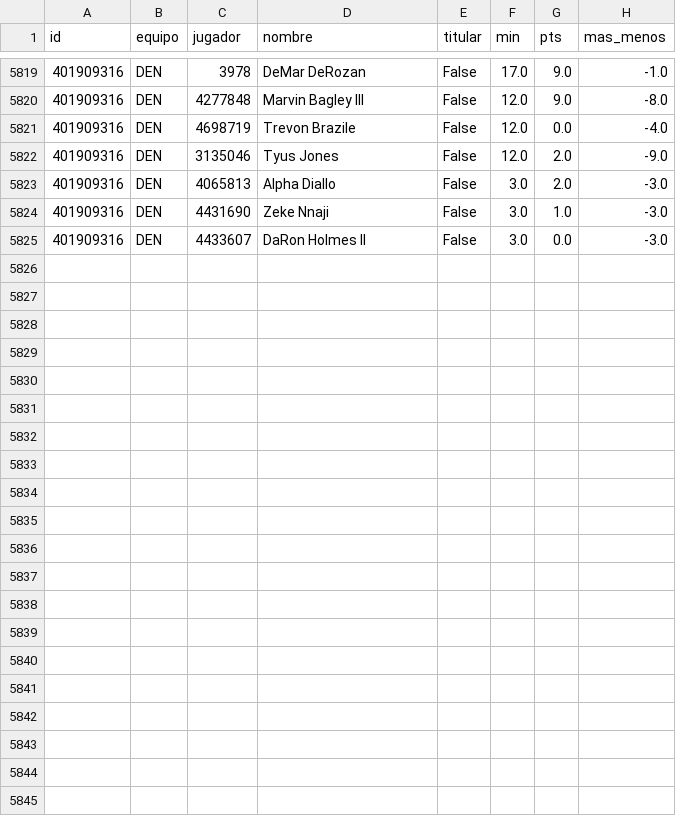
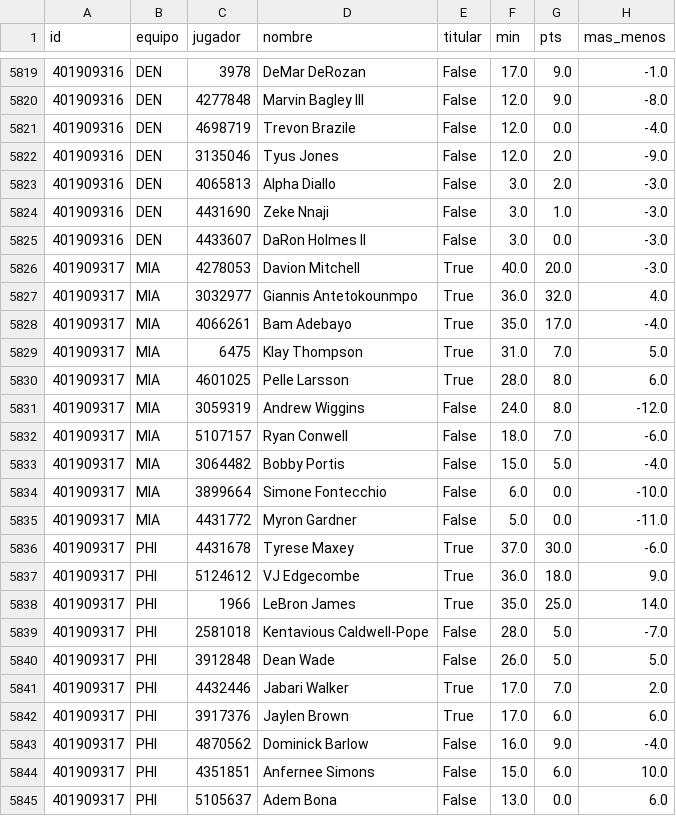
Before and after one commit to robertoaguilar1912-del/laliga-analisis, a CSV file: data/raw/nba_box_2027.csv, drawn as a sheet; only a part is shown, gaps mark what is left out; the diff names each change by its address in the sheet, - before the commit and + after, or states it on an @@ line.

```diff
--- a/data/raw/nba_box_2027.csv
+++ b/data/raw/nba_box_2027.csv
+row 5826: 401909317 | MIA | 4278053 | Davion Mitchell | True | 40.0 | 20.0 | -3.0
+row 5827: 401909317 | MIA | 3032977 | Giannis Antetokounmpo | True | 36.0 | 32.0 | 4.0
+row 5828: 401909317 | MIA | 4066261 | Bam Adebayo | True | 35.0 | 17.0 | -4.0
+row 5829: 401909317 | MIA | 6475 | Klay Thompson | True | 31.0 | 7.0 | 5.0
+row 5830: 401909317 | MIA | 4601025 | Pelle Larsson | True | 28.0 | 8.0 | 6.0
+row 5831: 401909317 | MIA | 3059319 | Andrew Wiggins | False | 24.0 | 8.0 | -12.0
+row 5832: 401909317 | MIA | 5107157 | Ryan Conwell | False | 18.0 | 7.0 | -6.0
+row 5833: 401909317 | MIA | 3064482 | Bobby Portis | False | 15.0 | 5.0 | -4.0
+row 5834: 401909317 | MIA | 3899664 | Simone Fontecchio | False | 6.0 | 0.0 | -10.0
+row 5835: 401909317 | MIA | 4431772 | Myron Gardner | False | 5.0 | 0.0 | -11.0
+row 5836: 401909317 | PHI | 4431678 | Tyrese Maxey | True | 37.0 | 30.0 | -6.0
+row 5837: 401909317 | PHI | 5124612 | VJ Edgecombe | True | 36.0 | 18.0 | 9.0
+row 5838: 401909317 | PHI | 1966 | LeBron James | True | 35.0 | 25.0 | 14.0
+row 5839: 401909317 | PHI | 2581018 | Kentavious Caldwell-Pope | False | 28.0 | 5.0 | -7.0
+row 5840: 401909317 | PHI | 3912848 | Dean Wade | False | 26.0 | 5.0 | 5.0
+row 5841: 401909317 | PHI | 4432446 | Jabari Walker | True | 17.0 | 7.0 | 2.0
+row 5842: 401909317 | PHI | 3917376 | Jaylen Brown | True | 17.0 | 6.0 | 6.0
+row 5843: 401909317 | PHI | 4870562 | Dominick Barlow | False | 16.0 | 9.0 | -4.0
+row 5844: 401909317 | PHI | 4351851 | Anfernee Simons | False | 15.0 | 6.0 | 10.0
+row 5845: 401909317 | PHI | 5105637 | Adem Bona | False | 13.0 | 0.0 | 6.0
```
Also changed, not shown: data/raw/nba_juegos.csv, 26 other files.
